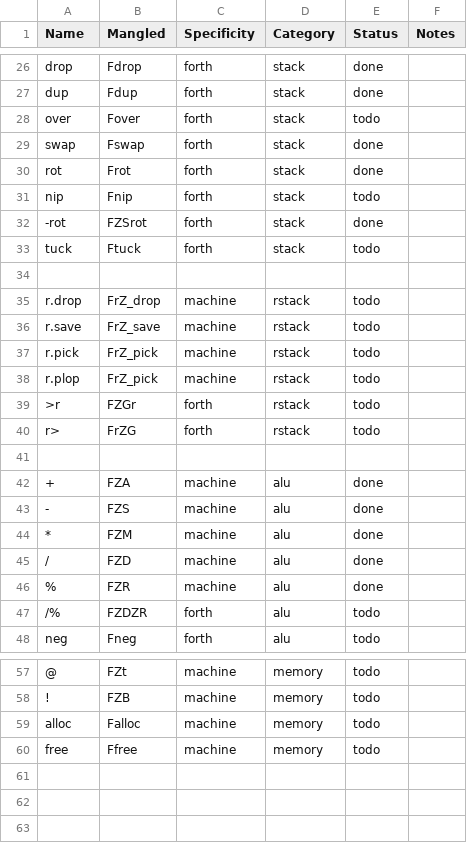
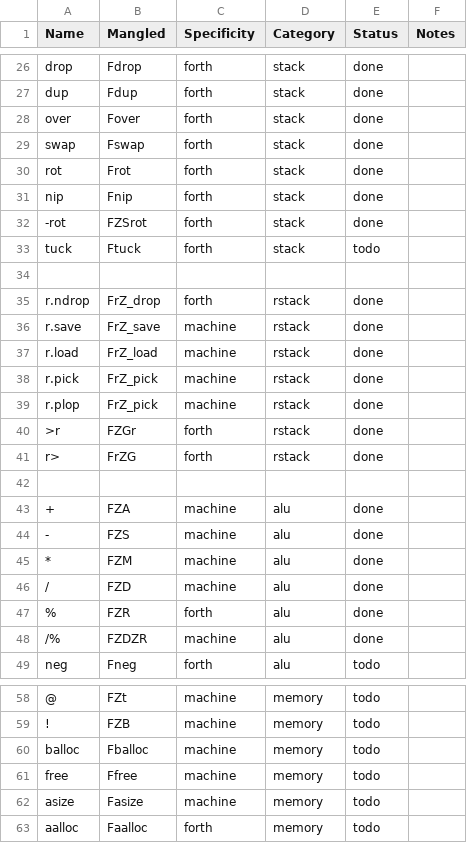
Before and after one commit to marseillebd/kiss-tools, a CSV file: kiss-forth/c/STATUS.csv, drawn as a sheet; only a part is shown, gaps mark what is left out; addresses are those after the commit; the diff names each change by its address in the sheet, - before the commit and + after, or states it on an @@ line.

```diff
--- a/kiss-forth/c/STATUS.csv
+++ b/kiss-forth/c/STATUS.csv
-E28 (Status): todo
+E28 (Status): done
-E31 (Status): todo
+E31 (Status): done
-A35 (Name): r.drop
+A35 (Name): r.ndrop
-C35 (Specificity): machine
+C35 (Specificity): forth
-E35:E36 (Status): todo
+E35:E36 (Status): done
+row 37: r.load | FrZ_load | machine | rstack | done
-E38:E41 (Status): todo
+E38:E41 (Status): done
-C47 (Specificity): machine
+C47 (Specificity): forth
-C48 (Specificity): forth
+C48 (Specificity): machine
-E48 (Status): todo
+E48 (Status): done
-A60 (Name): alloc
+A60 (Name): balloc
-B60 (Mangled): Falloc
+B60 (Mangled): Fballoc
+row 62: asize | Fasize | machine | memory | todo
+row 63: aalloc | Faalloc | forth | memory | todo
```
Also changed, not shown: 13 other files.
